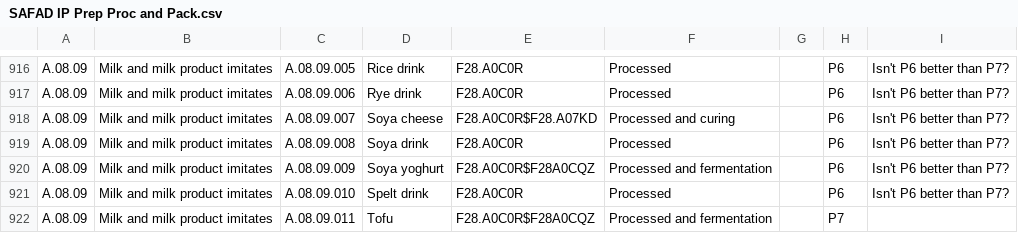
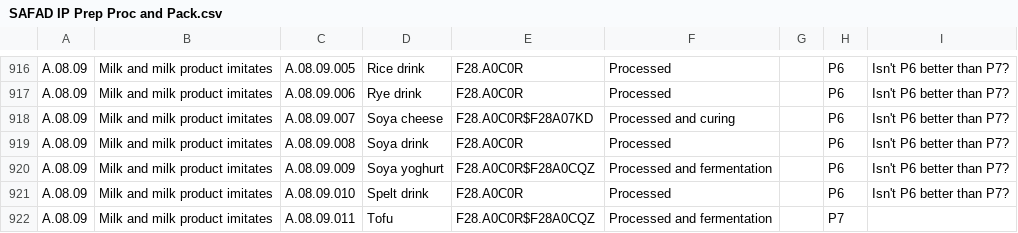
Before and after one commit to SLU-foodsystems/safad, a CSV file: src/default-input-files/SAFAD IP Prep Proc and Pack.csv, drawn as a sheet; only a part is shown, gaps mark what is left out.

Commit message:
Re-generate Prep Proc Pack file without  NA

```diff
--- a/src/default-input-files/SAFAD IP Prep Proc and Pack.csv
+++ b/src/default-input-files/SAFAD IP Prep Proc and Pack.csv
@@ -917,3 +917,3 @@
 "A.08.09","Milk and milk product imitates","A.08.09.006","Rye drink","F28.A0C0R","Processed",,"P6","Isn't P6 better than P7?"
-"A.08.09","Milk and milk product imitates","A.08.09.007","Soya cheese","F28.A0C0R$F28.A07KD","Processed and curing",,"P6","Isn't P6 better than P7?"
+"A.08.09","Milk and milk product imitates","A.08.09.007","Soya cheese","F28.A0C0R$F28A07KD","Processed and curing",,"P6","Isn't P6 better than P7?"
 "A.08.09","Milk and milk product imitates","A.08.09.008","Soya drink","F28.A0C0R","Processed",,"P6","Isn't P6 better than P7?"
```
